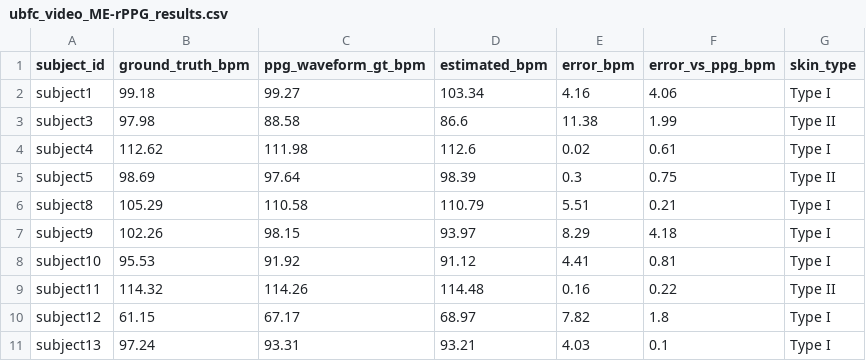
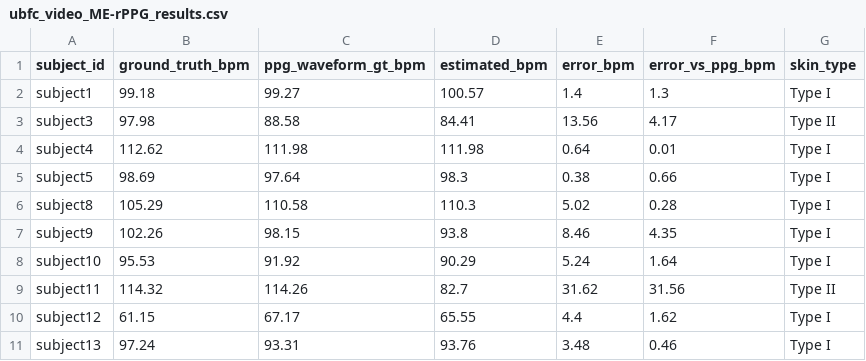
Before and after one commit to saadtahmid/SP_CUP_27, a CSV file: artifacts/ubfc/ubfc_video_ME-rPPG_results.csv, drawn as a sheet; only a part is shown; the diff covers the shown part only.

```diff
--- a/artifacts/ubfc/ubfc_video_ME-rPPG_results.csv
+++ b/artifacts/ubfc/ubfc_video_ME-rPPG_results.csv
@@ -1,11 +1,11 @@
 subject_id,ground_truth_bpm,ppg_waveform_gt_bpm,estimated_bpm,error_bpm,error_vs_ppg_bpm,skin_type
-subject1,99.18,99.27,103.34,4.16,4.06,Type I
-subject3,97.98,88.58,86.6,11.38,1.99,Type II
-subject4,112.62,111.98,112.6,0.02,0.61,Type I
-subject5,98.69,97.64,98.39,0.3,0.75,Type II
-subject8,105.29,110.58,110.79,5.51,0.21,Type I
-subject9,102.26,98.15,93.97,8.29,4.18,Type I
-subject10,95.53,91.92,91.12,4.41,0.81,Type I
-subject11,114.32,114.26,114.48,0.16,0.22,Type II
-subject12,61.15,67.17,68.97,7.82,1.8,Type I
-subject13,97.24,93.31,93.21,4.03,0.1,Type I
+subject1,99.18,99.27,100.57,1.4,1.3,Type I
+subject3,97.98,88.58,84.41,13.56,4.17,Type II
+subject4,112.62,111.98,111.98,0.64,0.01,Type I
+subject5,98.69,97.64,98.3,0.38,0.66,Type I
+subject8,105.29,110.58,110.3,5.02,0.28,Type I
+subject9,102.26,98.15,93.8,8.46,4.35,Type I
+subject10,95.53,91.92,90.29,5.24,1.64,Type I
+subject11,114.32,114.26,82.7,31.62,31.56,Type II
+subject12,61.15,67.17,65.55,4.4,1.62,Type I
+subject13,97.24,93.31,93.76,3.48,0.46,Type I
```
Also changed, not shown: 96 edited cells elsewhere in this file, artifacts/constraints/c1_degradation_curve.csv, artifacts/constraints/c4_resolution_results.csv, 44 other files.
